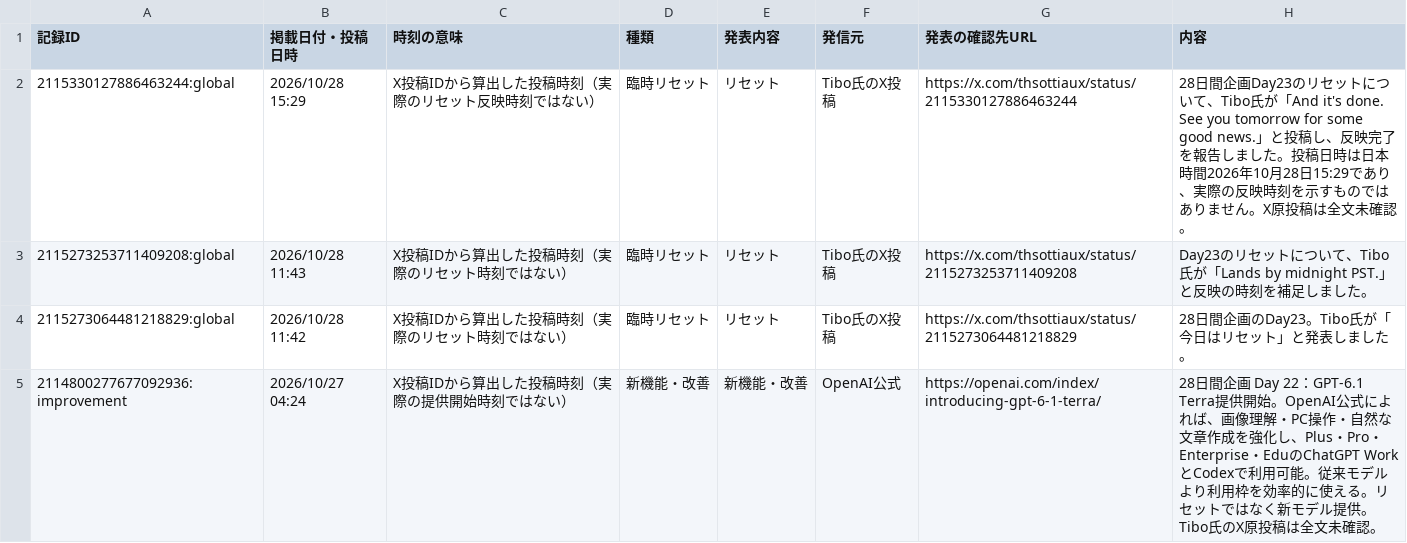
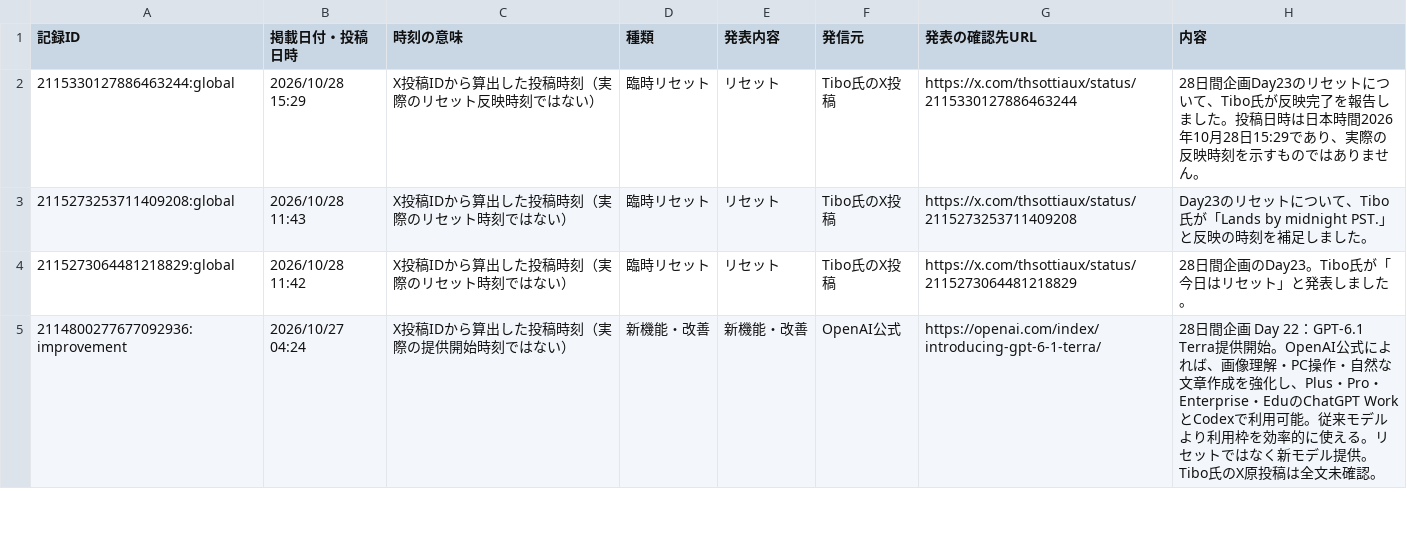
Before and after one commit to mtk-ctrl/ChatGPT-Codex-, a CSV file: docs/data.csv, drawn as a sheet; only a part is shown.

```diff
--- a/docs/data.csv
+++ b/docs/data.csv
@@ -1,3 +1,3 @@
 記録ID,掲載日付・投稿日時,時刻の意味,種類,発表内容,発信元,発表の確認先URL,内容
-2115330127886463244:global,2026/10/28 15:29,X投稿IDから算出した投稿時刻（実際のリセット反映時刻ではない）,臨時リセット,リセット,Tibo氏のX投稿,https://x.com/thsottiaux/status/2115330127886463244,28日間企画Day23のリセットについて、Tibo氏が「And it's done. See you tomorrow for some good news.」と投稿し、反映完了を報告しました。投稿日時は日本時間2026年10月28日15:29であり、実際の反映時刻を示すものではありません。X原投稿は全文未確認。
+2115330127886463244:global,2026/10/28 15:29,X投稿IDから算出した投稿時刻（実際のリセット反映時刻ではない）,臨時リセット,リセット,Tibo氏のX投稿,https://x.com/thsottiaux/status/2115330127886463244,28日間企画Day23のリセットについて、Tibo氏が反映完了を報告しました。投稿日時は日本時間2026年10月28日15:29であり、実際の反映時刻を示すものではありません。
 2115273253711409208:global,2026/10/28 11:43,X投稿IDから算出した投稿時刻（実際のリセット時刻ではない）,臨時リセット,リセット,Tibo氏のX投稿,https://x.com/thsottiaux/status/2115273253711409208,Day23のリセットについて、Tibo氏が「Lands by midnight PST.」と反映の時刻を補足しました。
```
Also changed, not shown: 6 other files.
